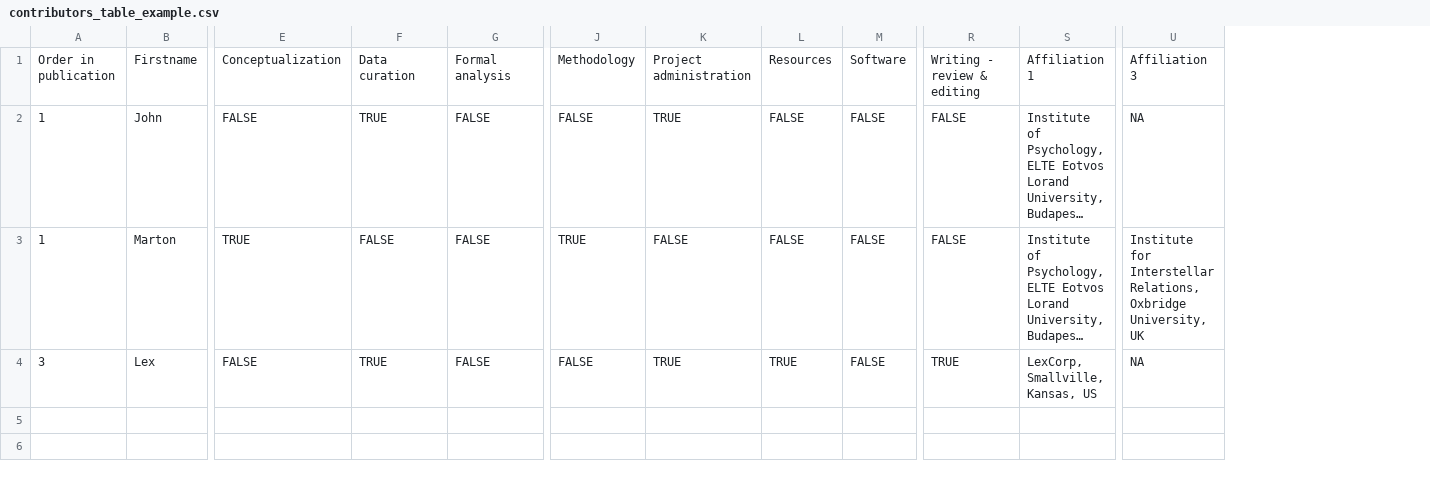
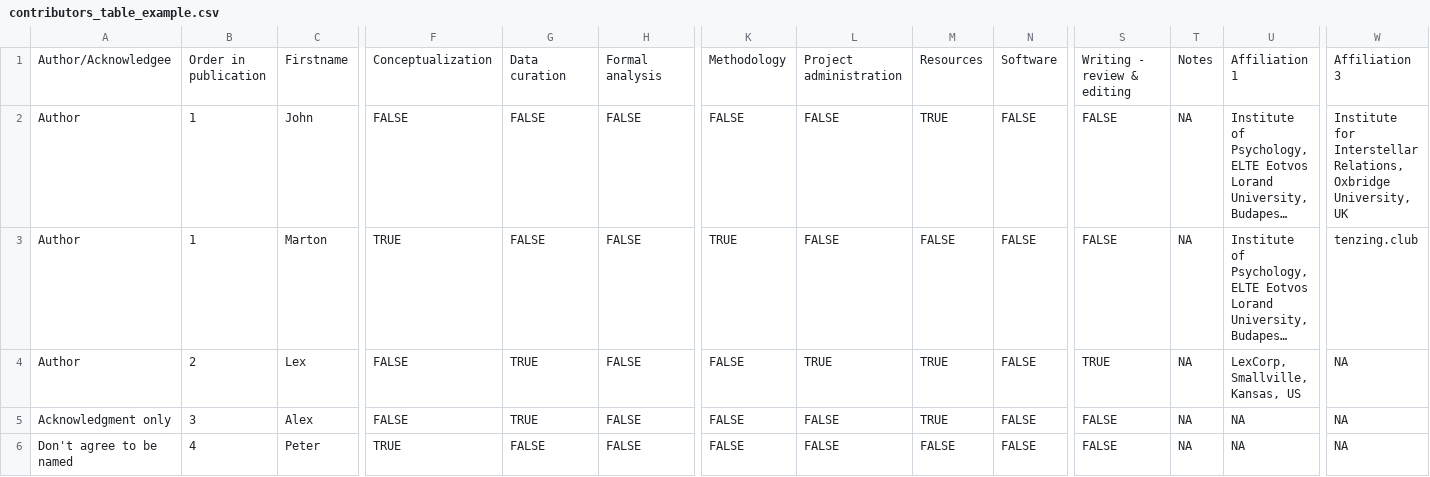
Before and after one commit to marton-balazs-kovacs/tenzing, a CSV file: inst/extdata/contributors_table_example.csv, drawn as a sheet; only a part is shown, gaps mark what is left out; long unchanged cells end in …; addresses are those after the commit; rows hold the shown columns only; the diff names each change by its address in the sheet, - before the commit and + after, or states it on an @@ line.

Commit message:
added general do not want to be named filter at read

```diff
--- a/inst/extdata/contributors_table_example.csv
+++ b/inst/extdata/contributors_table_example.csv
+column A, rows 1-4: Author/Acknowledgee | Author | Author | Author
+column T, rows 1-4: Notes | NA | NA | NA
-G2: TRUE
+G2: FALSE
-L2: TRUE
+L2: FALSE
-M2: FALSE
+M2: TRUE
-W2: NA
+W2: Institute for Interstellar Relations, Oxbridge University, UK
-W3: Institute for Interstellar Relations, Oxbridge University, UK
+W3: tenzing.club
-B4: 3
+B4: 2
+row 5: Acknowledgment only | 3 | Alex | FALSE | TRUE | FALSE | FALSE | FALSE | TRUE | FALSE | FALSE | NA | NA | NA
+row 6: Don't agree to be named | 4 | Peter | TRUE | FALSE | FALSE | FALSE | FALSE | FALSE | FALSE | FALSE | NA | NA | NA
```
Also changed, not shown: 10 other files.
